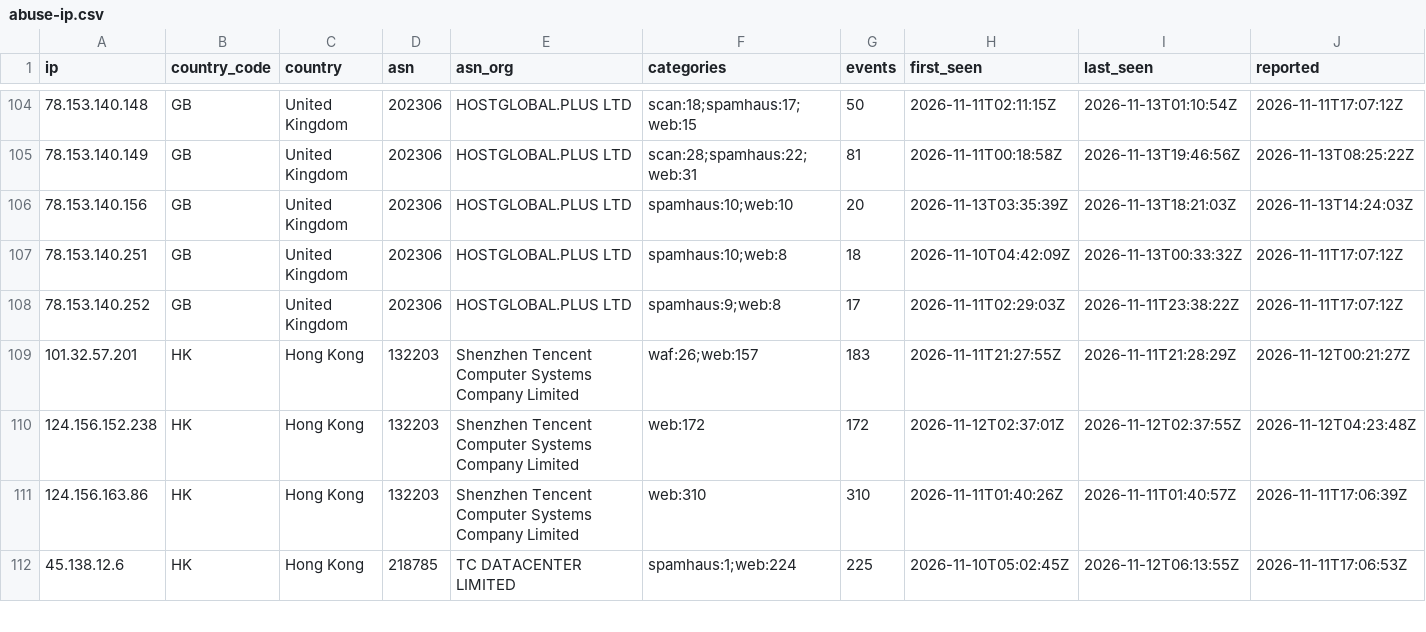
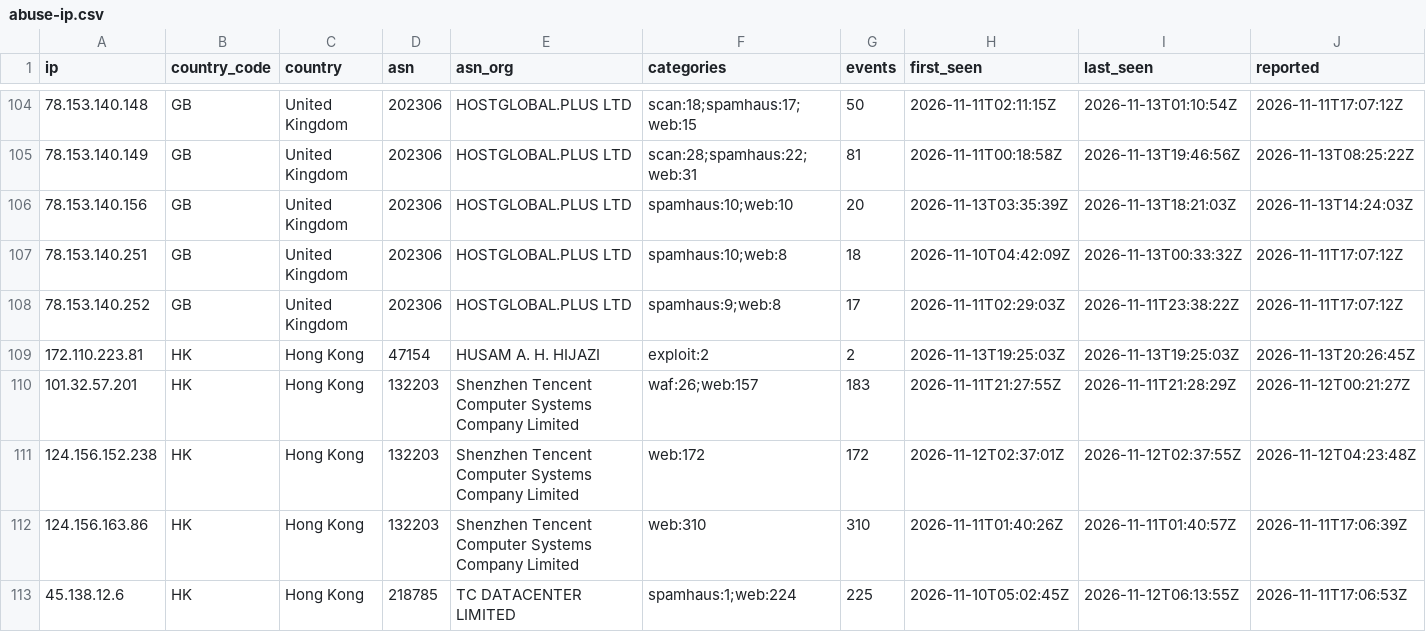
Before and after one commit to bastivanconsulting/Nexashield-Abuse-IP, a CSV file: lists/abuse-ip.csv, drawn as a sheet; only a part is shown, gaps mark what is left out; the diff covers the shown part only.

```diff
--- a/lists/abuse-ip.csv
+++ b/lists/abuse-ip.csv
@@ -108,2 +108,3 @@ ip,country_code,country,asn,asn_org,categories,events,first_seen,last_seen,repor
 78.153.140.252,GB,United Kingdom,202306,HOSTGLOBAL.PLUS LTD,spamhaus:9;web:8,17,2026-11-11T02:29:03Z,2026-11-11T23:38:22Z,2026-11-11T17:07:12Z
+172.110.223.81,HK,Hong Kong,47154,HUSAM A. H. HIJAZI,exploit:2,2,2026-11-13T19:25:03Z,2026-11-13T19:25:03Z,2026-11-13T20:26:45Z
 101.32.57.201,HK,Hong Kong,132203,Shenzhen Tencent Computer Systems Company Limited,waf:26;web:157,183,2026-11-11T21:27:55Z,2026-11-11T21:28:29Z,2026-11-12T00:21:27Z
```
Also changed, not shown: 21 edited cells elsewhere in this file, 51 other files.
